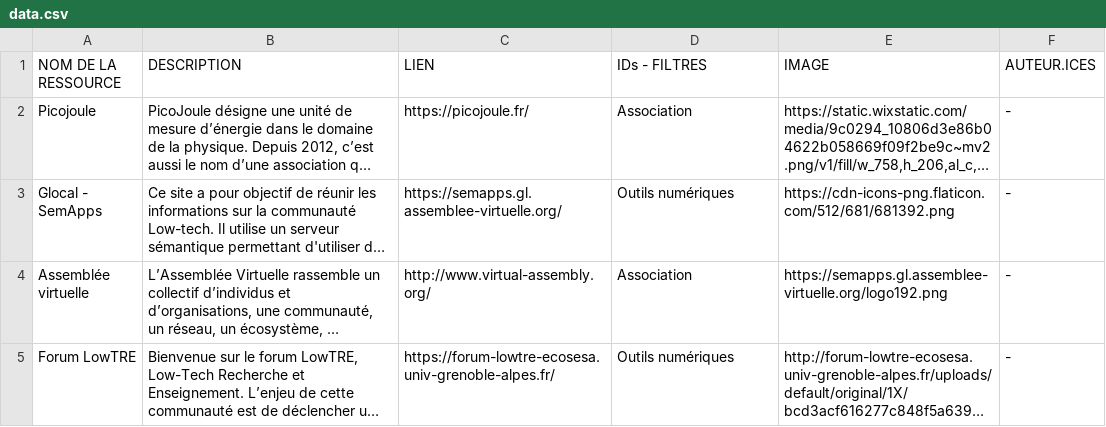
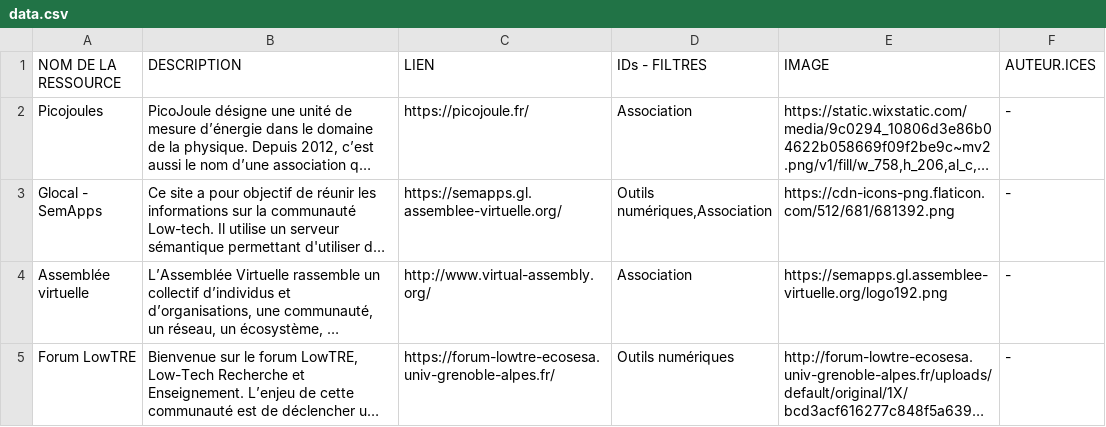
Before and after one commit to Konsilion/katalog-template, a CSV file: docs/etc/communaute/data.csv, drawn as a sheet; long unchanged cells end in …; the diff names each change by its address in the sheet, - before the commit and + after, or states it on an @@ line.

Commit message:
Commit on branch 'datami-2022-12-01-data-csv-9ca2f25b-d3c8-4a2b-94fc-e831daafa6ea' Date: 01/12/2022 Time: 19:19:30 ----
Contribution from:

```diff
--- a/docs/etc/communaute/data.csv
+++ b/docs/etc/communaute/data.csv
-A2 (NOM DE LA RESSOURCE): Picojoule
+A2 (NOM DE LA RESSOURCE): Picojoules
-D3 (IDs - FILTRES): Outils numériques
+D3 (IDs - FILTRES): Outils numériques,Association
```
